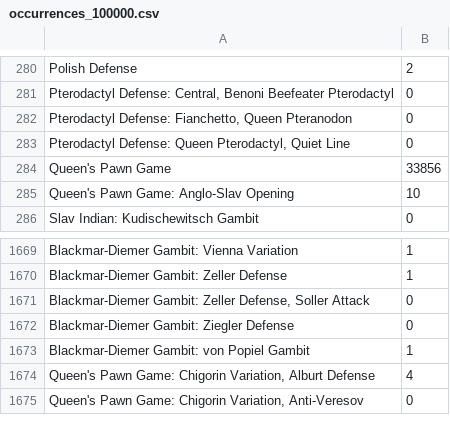
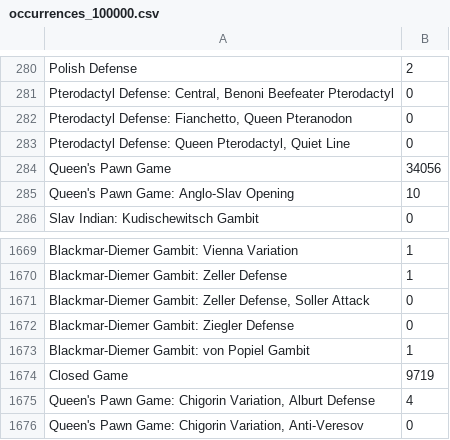
Before and after one commit to SandroMartens/chess-opening-transpositions, a CSV file: results/occurrences_100000.csv, drawn as a sheet; only a part is shown, gaps mark what is left out.

```diff
--- a/results/occurrences_100000.csv
+++ b/results/occurrences_100000.csv
@@ -283,3 +283,3 @@ Polish Defense,2
 "Pterodactyl Defense: Queen Pterodactyl, Quiet Line",0
-Queen's Pawn Game,33856
+Queen's Pawn Game,34056
 Queen's Pawn Game: Anglo-Slav Opening,10
@@ -1673,2 +1673,3 @@ Blackmar-Diemer Gambit: Ziegler Defense,0
 Blackmar-Diemer Gambit: von Popiel Gambit,1
+Closed Game,9719
 "Queen's Pawn Game: Chigorin Variation, Alburt Defense",4
```
Also changed, not shown: 5 other files.
